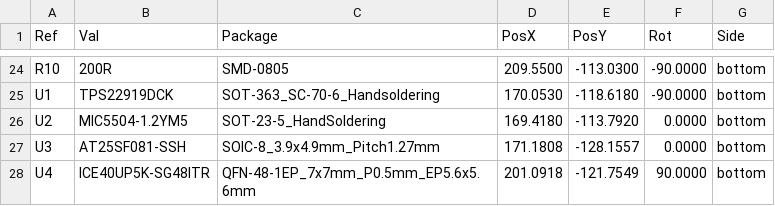
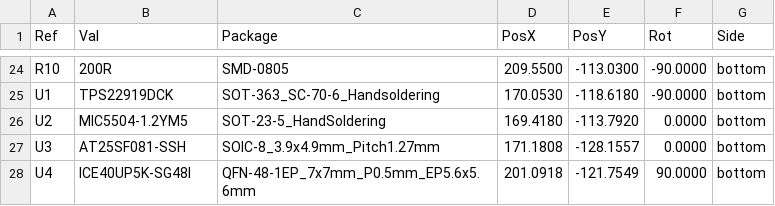
Before and after one commit to mlab-modules/PROGLOG01, a CSV file: hw/cam_profi/PROGLOG01B-both_pos.csv, drawn as a sheet; only a part is shown, gaps mark what is left out.

```diff
--- a/hw/cam_profi/PROGLOG01B-both_pos.csv
+++ b/hw/cam_profi/PROGLOG01B-both_pos.csv
@@ -27,2 +27,2 @@ Ref,Val,Package,PosX,PosY,Rot,Side
 "U3","AT25SF081-SSH","SOIC-8_3.9x4.9mm_Pitch1.27mm",171.1808,-128.1557,0.0000,bottom
-"U4","ICE40UP5K-SG48ITR","QFN-48-1EP_7x7mm_P0.5mm_EP5.6x5.6mm",201.0918,-121.7549,90.0000,bottom
+"U4","ICE40UP5K-SG48I","QFN-48-1EP_7x7mm_P0.5mm_EP5.6x5.6mm",201.0918,-121.7549,90.0000,bottom
```
Also changed, not shown: 30 other files.
